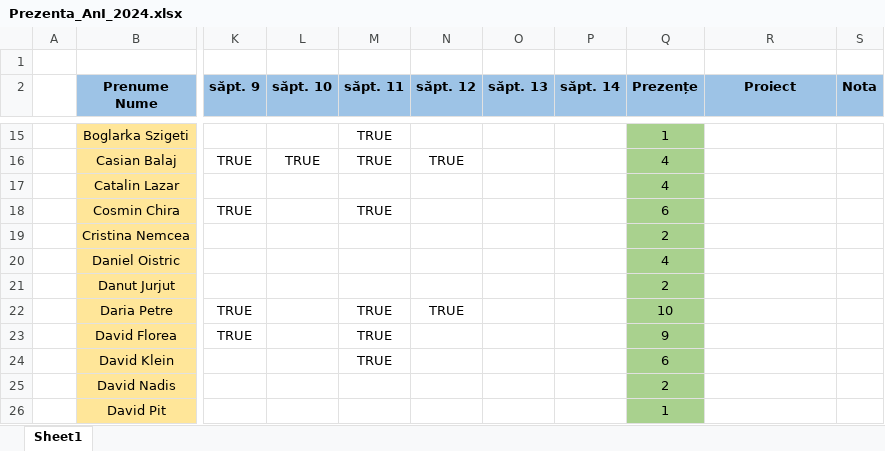
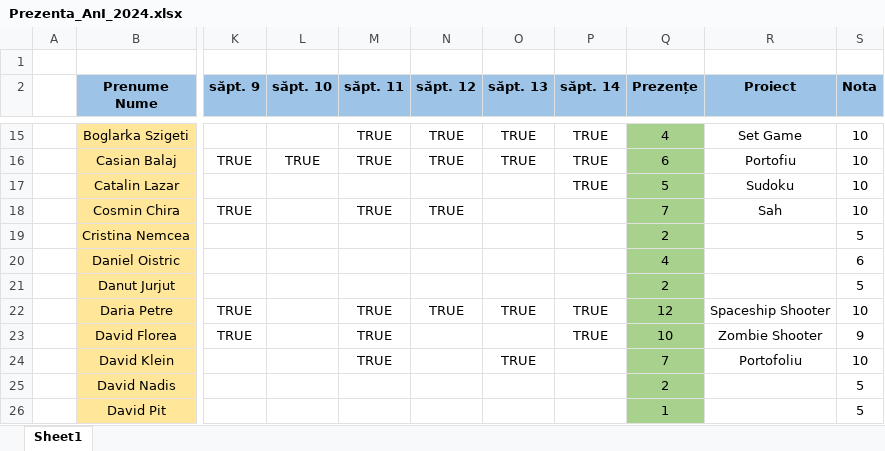
Before and after one commit to PelleRemus/Facultate_Promotia_2023_2026, an Excel workbook: AlgoritmiFundamentali/Prezenta_AnI_2024.xlsx, sheet Sheet1, drawn as a sheet; only a part is shown, gaps mark what is left out; values as stored, in another font and other column widths than the file's, no borders; conditional formats not drawn; the diff covers the shown part only; the diff names each change by its address in the sheet, - before the commit and + after, or states it on an @@ line.

```diff
--- a/AlgoritmiFundamentali/Prezenta_AnI_2024.xlsx (sheet Sheet1)
+++ b/AlgoritmiFundamentali/Prezenta_AnI_2024.xlsx (sheet Sheet1)
-N15 (săpt. 12): (empty)
+N15 (săpt. 12): TRUE
-O15:O16 (săpt. 13): (empty)
+O15:O16 (săpt. 13): TRUE
-P15:P17 (săpt. 14): (empty)
+P15:P17 (săpt. 14): TRUE
-Q15 (Prezențe): 1
+Q15 (Prezențe): 4
-R15 (Proiect): (empty)
+R15 (Proiect): Set Game
-S15:S18 (Nota): (empty)
+S15:S18 (Nota): 10
-Q16 (Prezențe): 4
+Q16 (Prezențe): 6
-R16 (Proiect): (empty)
+R16 (Proiect): Portofiu
-Q17 (Prezențe): 4
+Q17 (Prezențe): 5
-R17 (Proiect): (empty)
+R17 (Proiect): Sudoku
-N18 (săpt. 12): (empty)
+N18 (săpt. 12): TRUE
-Q18 (Prezențe): 6
+Q18 (Prezențe): 7
-R18 (Proiect): (empty)
+R18 (Proiect): Sah
-S19 (Nota): (empty)
+S19 (Nota): 5
-S20 (Nota): (empty)
+S20 (Nota): 6
-S21 (Nota): (empty)
+S21 (Nota): 5
-O22 (săpt. 13): (empty)
+O22 (săpt. 13): TRUE
-P22:P23 (săpt. 14): (empty)
+P22:P23 (săpt. 14): TRUE
-Q22 (Prezențe): 10
+Q22 (Prezențe): 12
-R22 (Proiect): (empty)
+R22 (Proiect): Spaceship Shooter
-S22 (Nota): (empty)
+S22 (Nota): 10
-Q23 (Prezențe): 9
+Q23 (Prezențe): 10
-R23 (Proiect): (empty)
+R23 (Proiect): Zombie Shooter
-S23 (Nota): (empty)
+S23 (Nota): 9
-O24 (săpt. 13): (empty)
+O24 (săpt. 13): TRUE
-Q24 (Prezențe): 6
+Q24 (Prezențe): 7
-R24 (Proiect): (empty)
+R24 (Proiect): Portofoliu
-S24 (Nota): (empty)
+S24 (Nota): 10
-S25:S26 (Nota): (empty)
+S25:S26 (Nota): 5
```
Also changed, not shown: 1 added row and 136 edited cells elsewhere in this sheet, 2 other files.
